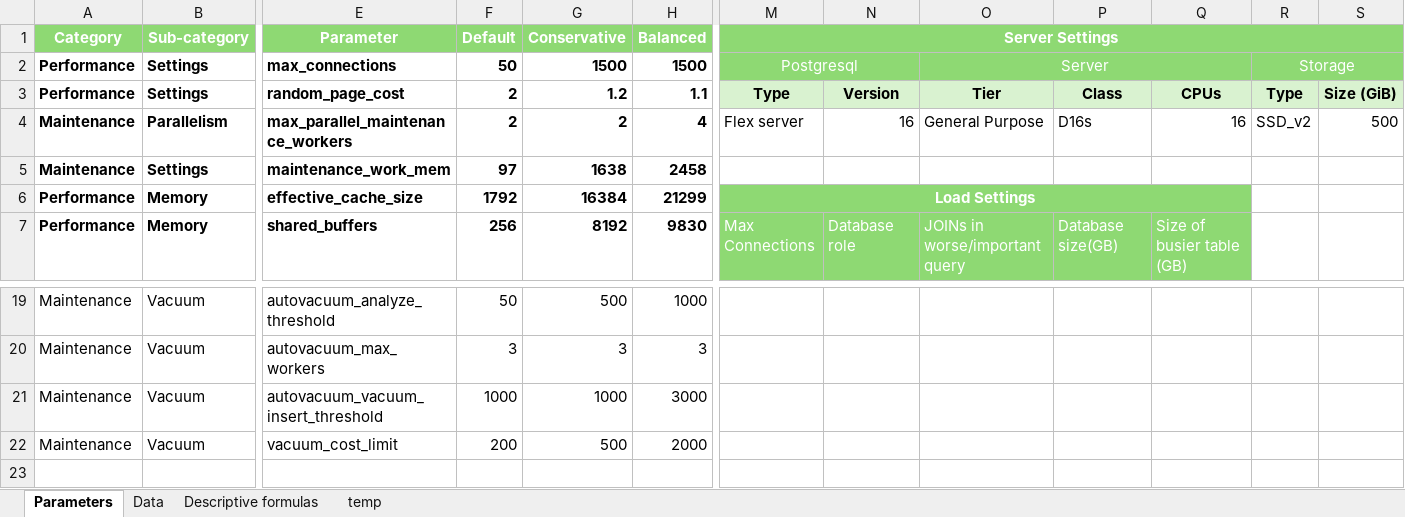
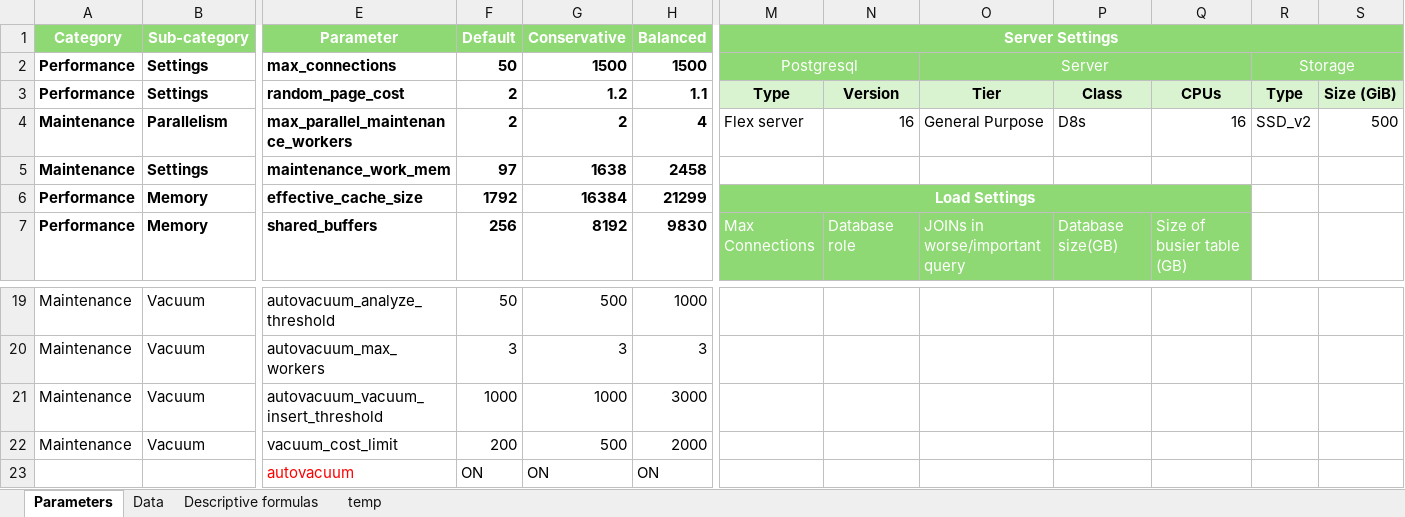
Before and after one commit to ojedauro/pgParmAdvisor, an Excel workbook: postgres-parameters-advisor.xlsx, sheet Parameters, drawn as a sheet; only a part is shown, gaps mark what is left out; values as stored, in another font and other column widths than the file's, no borders; rows hold the shown columns only; the diff names each change by its address in the sheet, - before the commit and + after, or states it on an @@ line.

```diff
--- a/postgres-parameters-advisor.xlsx (sheet Parameters)
+++ b/postgres-parameters-advisor.xlsx (sheet Parameters)
-P4: D16s
+P4: D8s
+row 23:  |  | autovacuum | ON | ON | ON
```
Also changed, not shown: sheet Descriptive formulas, 1 other file.
